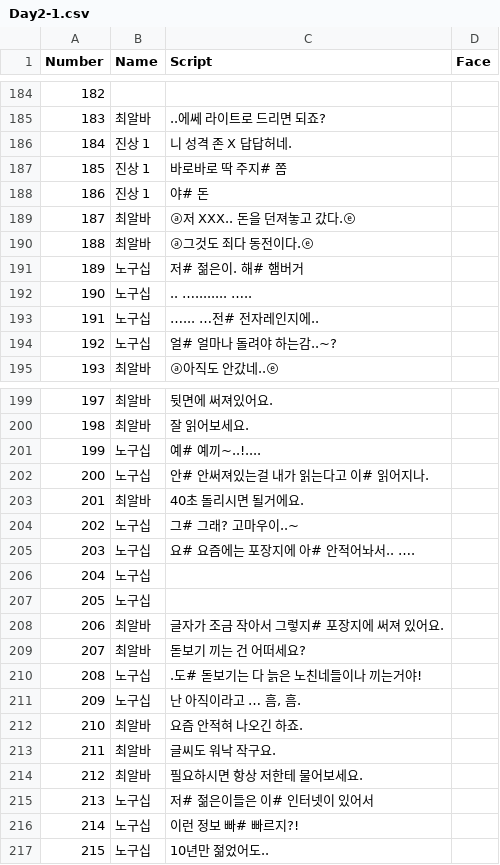
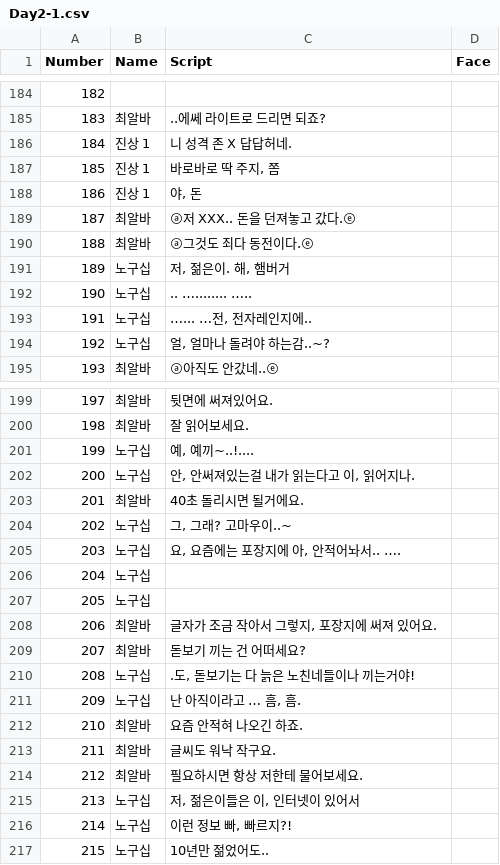
Before and after one commit to TeamOddCS/JS25, a CSV file: Odd_ConvenienceStore/Assets/Resources/Day2-1.csv, drawn as a sheet; only a part is shown, gaps mark what is left out; the diff covers the shown part only.

```diff
--- a/Odd_ConvenienceStore/Assets/Resources/Day2-1.csv
+++ b/Odd_ConvenienceStore/Assets/Resources/Day2-1.csv
@@ -186,10 +186,10 @@
 184,진상 1 ,니 성격 존 X 답답허네.,
-185,진상 1 ,바로바로 딱 주지# 쫌,
-186,진상 1,야# 돈,
+185,진상 1 ,"바로바로 딱 주지, 쫌",
+186,진상 1,"야, 돈",
 187,최알바,ⓐ저 XXX.. 돈을 던져놓고 갔다.ⓔ,
 188,최알바,ⓐ그것도 죄다 동전이다.ⓔ,
-189,노구십,저# 젊은이. 해# 햄버거,
+189,노구십,"저, 젊은이. 해, 햄버거",
 190,노구십,.. …........ …..,
-191,노구십,…... …전# 전자레인지에..,
-192,노구십,얼# 얼마나 돌려야 하는감..~?,
+191,노구십,"…... …전, 전자레인지에..",
+192,노구십,"얼, 얼마나 돌려야 하는감..~?",
 193,최알바,ⓐ아직도 안갔네..ⓔ,
@@ -200,12 +200,12 @@
 198,최알바,잘 읽어보세요.,
-199,노구십,예# 예끼~..!....,
-200,노구십,안# 안써져있는걸 내가 읽는다고 이# 읽어지나.,
+199,노구십,"예, 예끼~..!....",
+200,노구십,"안, 안써져있는걸 내가 읽는다고 이, 읽어지나.",
 201,최알바,40초 돌리시면 될거에요.,
-202,노구십,그# 그래? 고마우이..~,
-203,노구십,요# 요즘에는 포장지에 아# 안적어놔서.. ….,
+202,노구십,"그, 그래? 고마우이..~",
+203,노구십,"요, 요즘에는 포장지에 아, 안적어놔서.. ….",
 204,노구십,,
 205,노구십,,
-206,최알바,글자가 조금 작아서 그렇지# 포장지에 써져 있어요. ,
+206,최알바,"글자가 조금 작아서 그렇지, 포장지에 써져 있어요. ",
 207,최알바,돋보기 끼는 건 어떠세요?,
-208,노구십,.도# 돋보기는 다 늙은 노친네들이나 끼는거야!,
+208,노구십,".도, 돋보기는 다 늙은 노친네들이나 끼는거야!",
 209,노구십,"난 아직이라고 … 흠, 흠.",
@@ -214,4 +214,4 @@
 212,최알바,필요하시면 항상 저한테 물어보세요.,
-213,노구십,저# 젊은이들은 이# 인터넷이 있어서,
-214,노구십,이런 정보 빠# 빠르지?!,
+213,노구십,"저, 젊은이들은 이, 인터넷이 있어서",
+214,노구십,"이런 정보 빠, 빠르지?!",
 215,노구십,10년만 젊었어도..,
```
Also changed, not shown: 54 edited cells elsewhere in this file, 3 other files.
